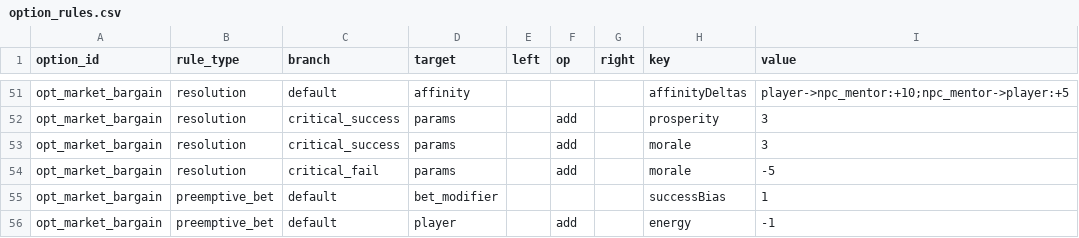
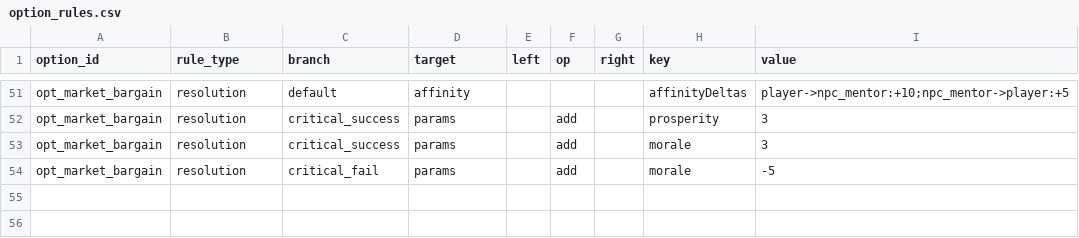
Before and after one commit to lwbiuchsjk/vibeTest, a CSV file: scripts/config/world_event_mvp/option_rules.csv, drawn as a sheet; only a part is shown, gaps mark what is left out.

```diff
--- a/scripts/config/world_event_mvp/option_rules.csv
+++ b/scripts/config/world_event_mvp/option_rules.csv
@@ -54,3 +54 @@ opt_market_bargain,resolution,critical_success,params,,add,,morale,3
 opt_market_bargain,resolution,critical_fail,params,,add,,morale,-5
-opt_market_bargain,preemptive_bet,default,bet_modifier,,,,successBias,1
-opt_market_bargain,preemptive_bet,default,player,,add,,energy,-1
```
Also changed, not shown: 14 other files.
